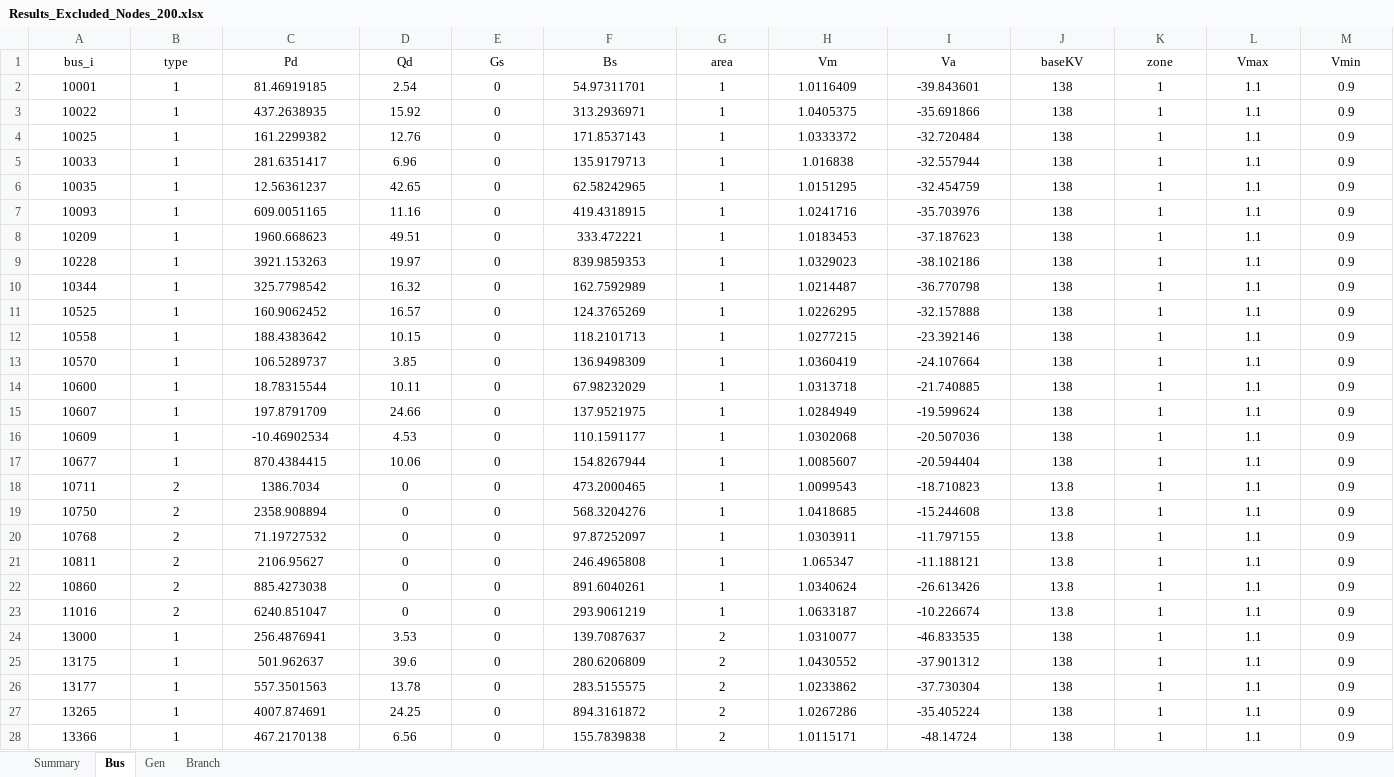
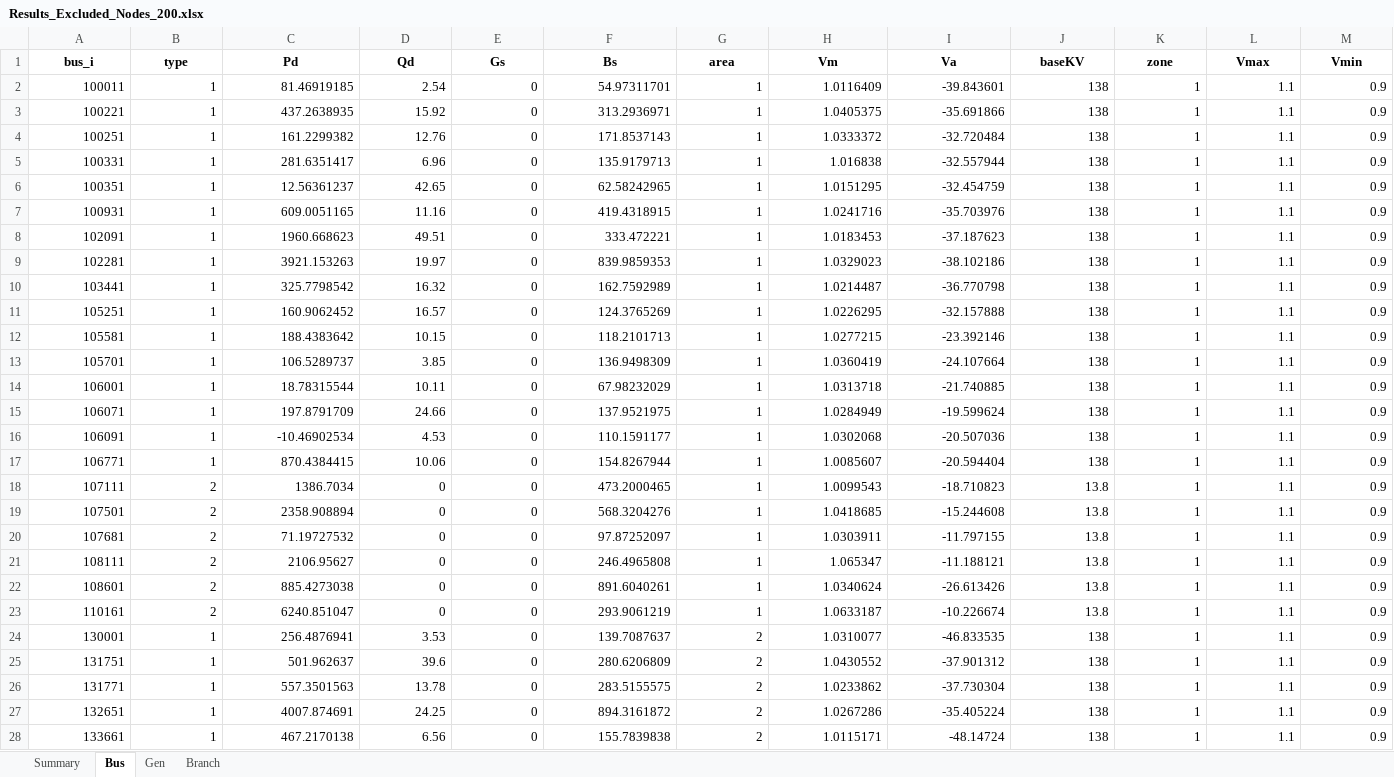
Before and after one commit to romulus97/IM3-GO-WEST, an Excel workbook: Model_setup/Selected_nodes/Results_Excluded_Nodes_200.xlsx, sheet Bus, drawn as a sheet; only a part is shown; values as stored, in another font and other column widths than the file's, no borders; the diff covers the shown part only; the diff names each change by its address in the sheet, - before the commit and + after, or states it on an @@ line.

```diff
--- a/Model_setup/Selected_nodes/Results_Excluded_Nodes_200.xlsx (sheet Bus)
+++ b/Model_setup/Selected_nodes/Results_Excluded_Nodes_200.xlsx (sheet Bus)
-A1:M1 bold: off
+A1:M1 bold: on
-A2 (bus_i): 10001
+A2 (bus_i): 100011
-A2:M28 alignment: center
+A2:M28 alignment: right
-A3 (bus_i): 10022
+A3 (bus_i): 100221
-A4 (bus_i): 10025
+A4 (bus_i): 100251
-A5 (bus_i): 10033
+A5 (bus_i): 100331
-A6 (bus_i): 10035
+A6 (bus_i): 100351
-A7 (bus_i): 10093
+A7 (bus_i): 100931
-A8 (bus_i): 10209
+A8 (bus_i): 102091
-A9 (bus_i): 10228
+A9 (bus_i): 102281
-A10 (bus_i): 10344
+A10 (bus_i): 103441
-A11 (bus_i): 10525
+A11 (bus_i): 105251
-A12 (bus_i): 10558
+A12 (bus_i): 105581
-A13 (bus_i): 10570
+A13 (bus_i): 105701
-A14 (bus_i): 10600
+A14 (bus_i): 106001
-A15 (bus_i): 10607
+A15 (bus_i): 106071
-A16 (bus_i): 10609
+A16 (bus_i): 106091
-A17 (bus_i): 10677
+A17 (bus_i): 106771
-A18 (bus_i): 10711
+A18 (bus_i): 107111
-A19 (bus_i): 10750
+A19 (bus_i): 107501
-A20 (bus_i): 10768
+A20 (bus_i): 107681
-A21 (bus_i): 10811
+A21 (bus_i): 108111
-A22 (bus_i): 10860
+A22 (bus_i): 108601
-A23 (bus_i): 11016
+A23 (bus_i): 110161
-A24 (bus_i): 13000
+A24 (bus_i): 130001
-A25 (bus_i): 13175
+A25 (bus_i): 131751
-A26 (bus_i): 13177
+A26 (bus_i): 131771
-A27 (bus_i): 13265
+A27 (bus_i): 132651
-A28 (bus_i): 13366
+A28 (bus_i): 133661
```
Also changed, not shown: 173 edited cells and cell formats elsewhere in this sheet, sheet Branch, sheet Summary, sheet Gen, Model_setup/Selected_nodes/Results_Excluded_Nodes_175.xlsx, Model_setup/Selected_nodes/Results_Excluded_Nodes_225.xlsx, 35 other files.
